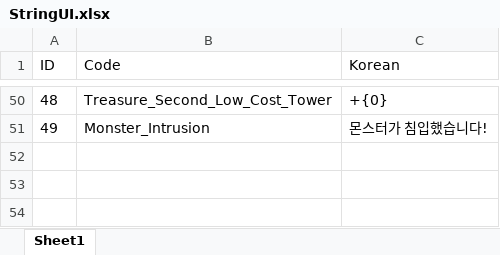
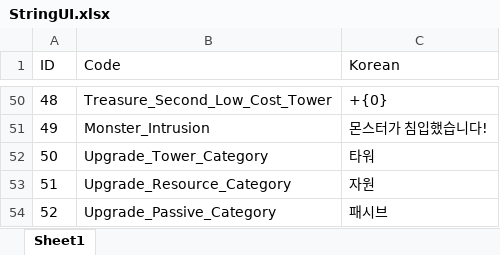
Before and after one commit to ChoWook/PlumTowerDefecne, an Excel workbook: Design/DataTable/StringUI.xlsx, sheet Sheet1, drawn as a sheet; only a part is shown, gaps mark what is left out; values as stored, in another font and other column widths than the file's, no borders; the diff names each change by its address in the sheet, - before the commit and + after, or states it on an @@ line.

Commit message:
김시우 StringUI 강화/카테고리 항목 추가
김시우 StringUI 강화/카테고리 항목 추가

```diff
--- a/Design/DataTable/StringUI.xlsx (sheet Sheet1)
+++ b/Design/DataTable/StringUI.xlsx (sheet Sheet1)
+row 52: 50 | Upgrade_Tower_Category | 타워
+row 53: 51 | Upgrade_Resource_Category | 자원
+row 54: 52 | Upgrade_Passive_Category | 패시브
```
